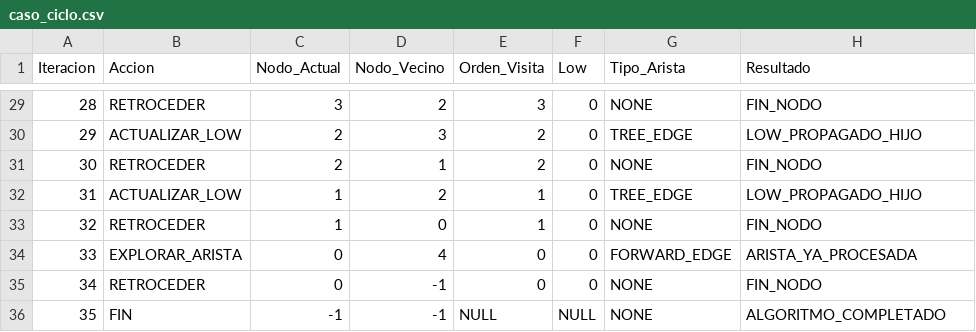
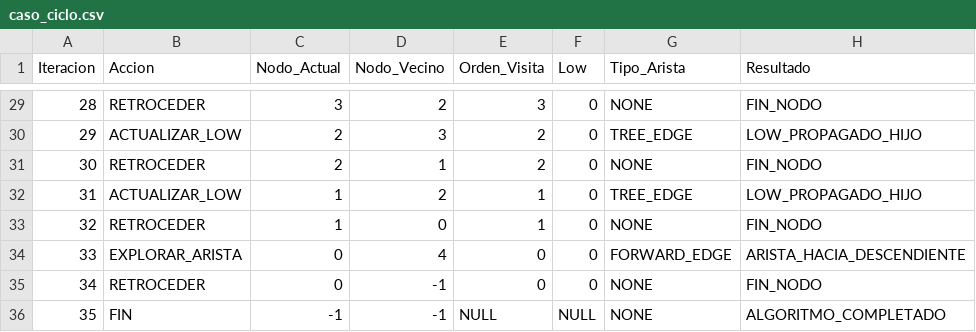
Before and after one commit to GabrielSaavedraP/AED-Proyecto-Puentes, a CSV file: output/caso_ciclo.csv, drawn as a sheet; only a part is shown, gaps mark what is left out.

```diff
--- a/output/caso_ciclo.csv
+++ b/output/caso_ciclo.csv
@@ -33,3 +33,3 @@ Iteracion,Accion,Nodo_Actual,Nodo_Vecino,Orden_Visita,Low,Tipo_Arista,Resultado
 32,RETROCEDER,1,0,1,0,NONE,FIN_NODO
-33,EXPLORAR_ARISTA,0,4,0,0,FORWARD_EDGE,ARISTA_YA_PROCESADA
+33,EXPLORAR_ARISTA,0,4,0,0,FORWARD_EDGE,ARISTA_HACIA_DESCENDIENTE
 34,RETROCEDER,0,-1,0,0,NONE,FIN_NODO
```
Also changed, not shown: output/puentes_animacion.csv.
